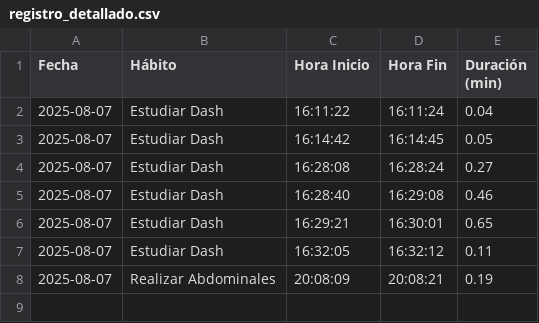
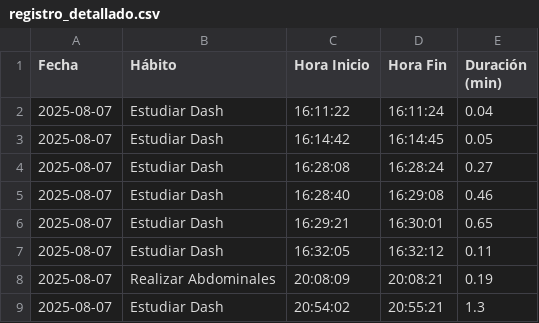
Before and after one commit to jhonthe77/App-Kaizen, a CSV file: registro_detallado.csv, drawn as a sheet.

Commit message:
Añade la zona horaria de Bogotá y ajusta el rango del eje Y en las estadísticas; actualiza el registro detallado con un nuevo hábito.

```diff
--- a/registro_detallado.csv
+++ b/registro_detallado.csv
@@ -8 +8,2 @@ Fecha,Hábito,Hora Inicio,Hora Fin,Duración (min)
 2025-08-07,Realizar Abdominales,20:08:09,20:08:21,0.19
+2025-08-07,Estudiar Dash,20:54:02,20:55:21,1.3
```
Also changed, not shown: 1 other file.
